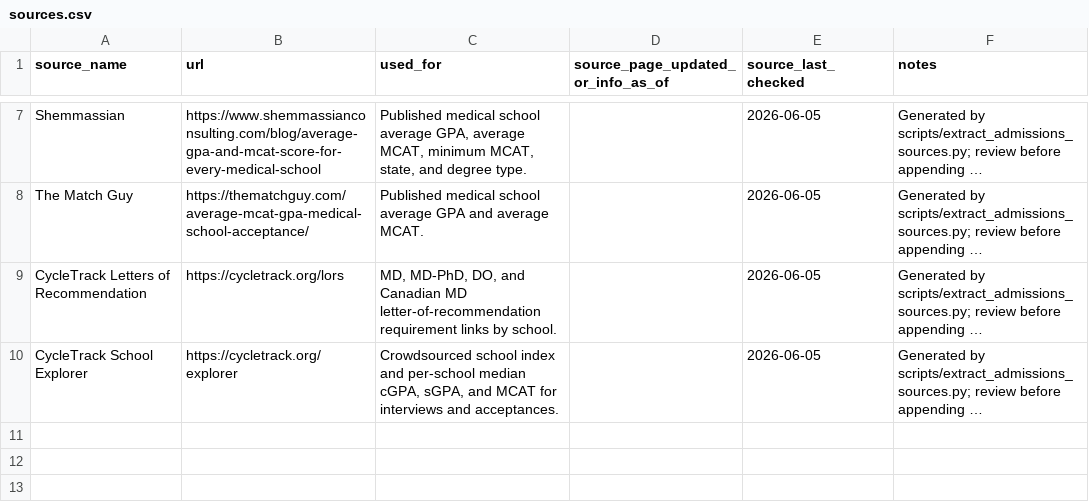
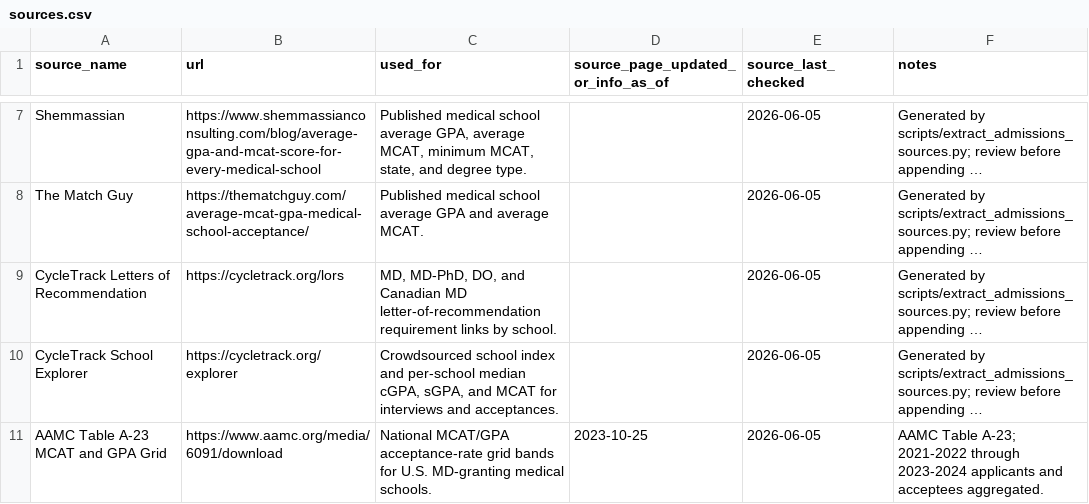
Before and after one commit to justin-napolitano/med-school-ranker, a CSV file: data/sources.csv, drawn as a sheet; only a part is shown, gaps mark what is left out; long unchanged cells end in …; the diff names each change by its address in the sheet, - before the commit and + after, or states it on an @@ line.

```diff
--- a/data/sources.csv
+++ b/data/sources.csv
+row 11: AAMC Table A-23 MCAT and GPA Grid | https://www.aamc.org/media/6091/download | National MCAT/GPA acceptance-rate grid bands for U.S. MD-granting medical schools. | 2023-10-25 | 2026-06-05 | AAMC Table A-23; 2021-2022 through 2023-2024 applicants and acceptees aggregated.
```
Also changed, not shown: outputs/source_integration_report.csv, 23 other files.
